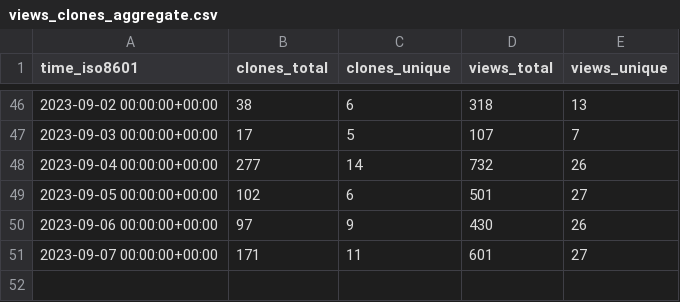
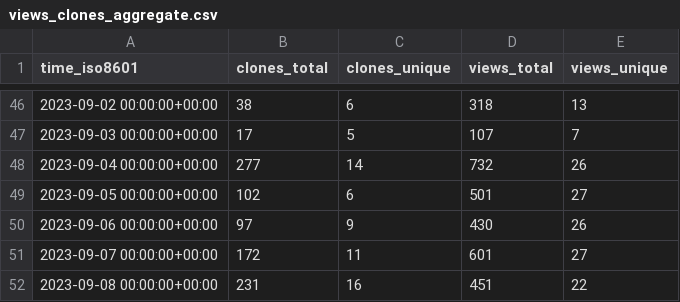
Before and after one commit to human-zoo-dan/superduperdb, a CSV file: SuperDuperDB/superduperdb/ghrs-data/views_clones_aggregate.csv, drawn as a sheet; only a part is shown, gaps mark what is left out.

```diff
--- a/SuperDuperDB/superduperdb/ghrs-data/views_clones_aggregate.csv
+++ b/SuperDuperDB/superduperdb/ghrs-data/views_clones_aggregate.csv
@@ -50,2 +50,3 @@ time_iso8601,clones_total,clones_unique,views_total,views_unique
 2023-09-06 00:00:00+00:00,97,9,430,26
-2023-09-07 00:00:00+00:00,171,11,601,27
+2023-09-07 00:00:00+00:00,172,11,601,27
+2023-09-08 00:00:00+00:00,231,16,451,22
```
Also changed, not shown: 1 other file.
